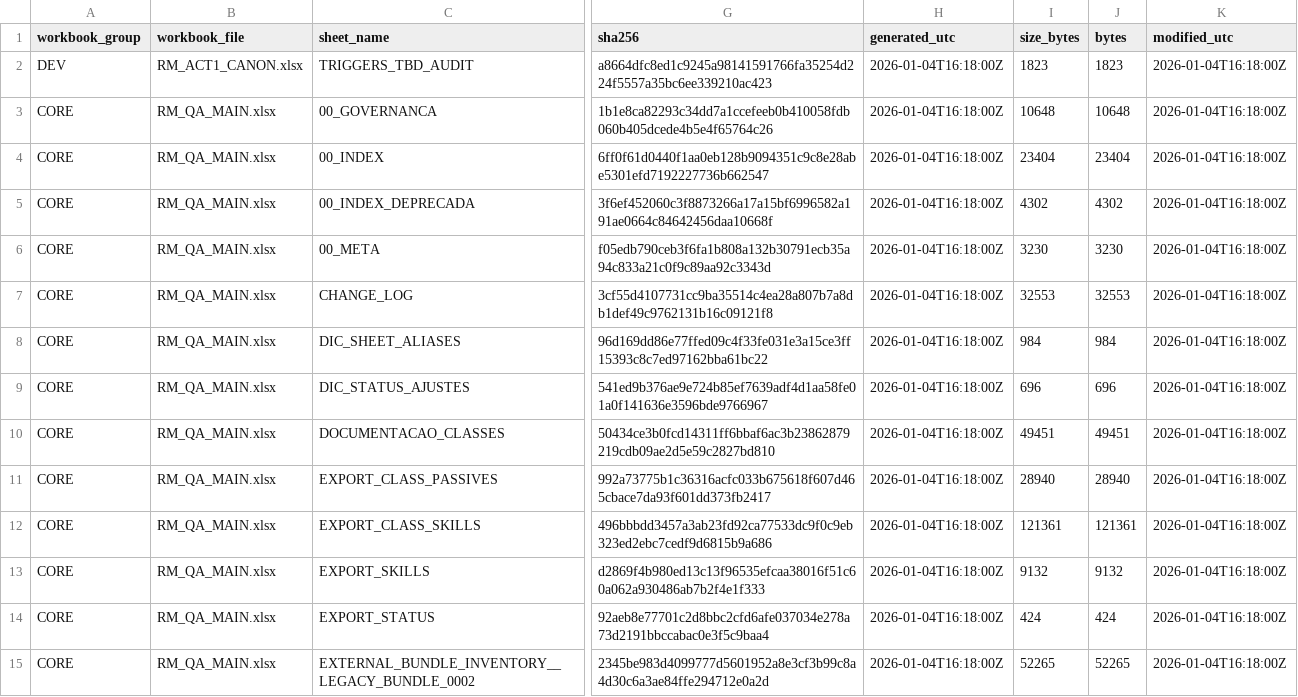
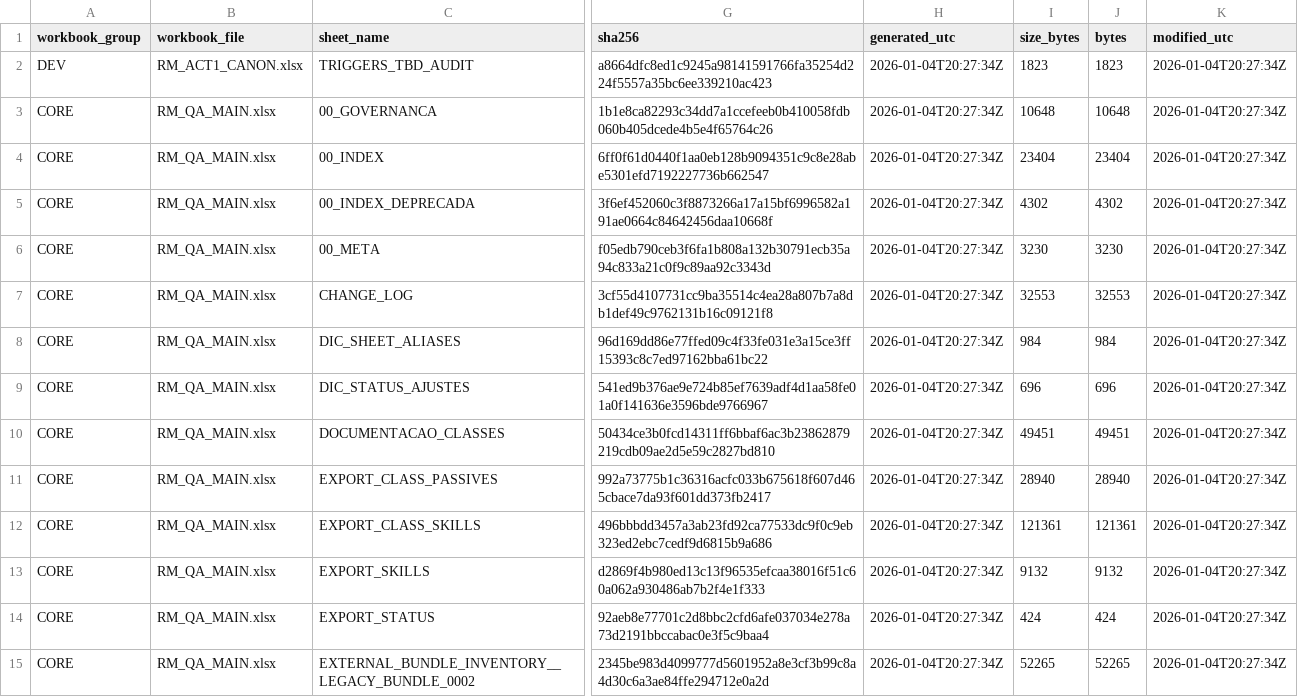
Before and after one commit to MartinFMelcop/Adventures_Unleashed_Rave_Master_Project, a CSV file: RM_QA/DATA/DATA_INDEX.csv, drawn as a sheet; only a part is shown, gaps mark what is left out; the diff covers the shown part only; the diff names each change by its address in the sheet, - before the commit and + after, or states it on an @@ line.

```diff
--- a/RM_QA/DATA/DATA_INDEX.csv
+++ b/RM_QA/DATA/DATA_INDEX.csv
-H2:H15 (generated_utc): 2026-01-04T16:18:00Z
+H2:H15 (generated_utc): 2026-01-04T20:27:34Z
-K2:K15 (modified_utc): 2026-01-04T16:18:00Z
+K2:K15 (modified_utc): 2026-01-04T20:27:34Z
```
Also changed, not shown: 148 edited cells elsewhere in this file, RM_ACT1/DATA/DATA_INDEX.csv, RM_QA/DATA/QA/LOG_AJUSTES.csv, 5 other files.
